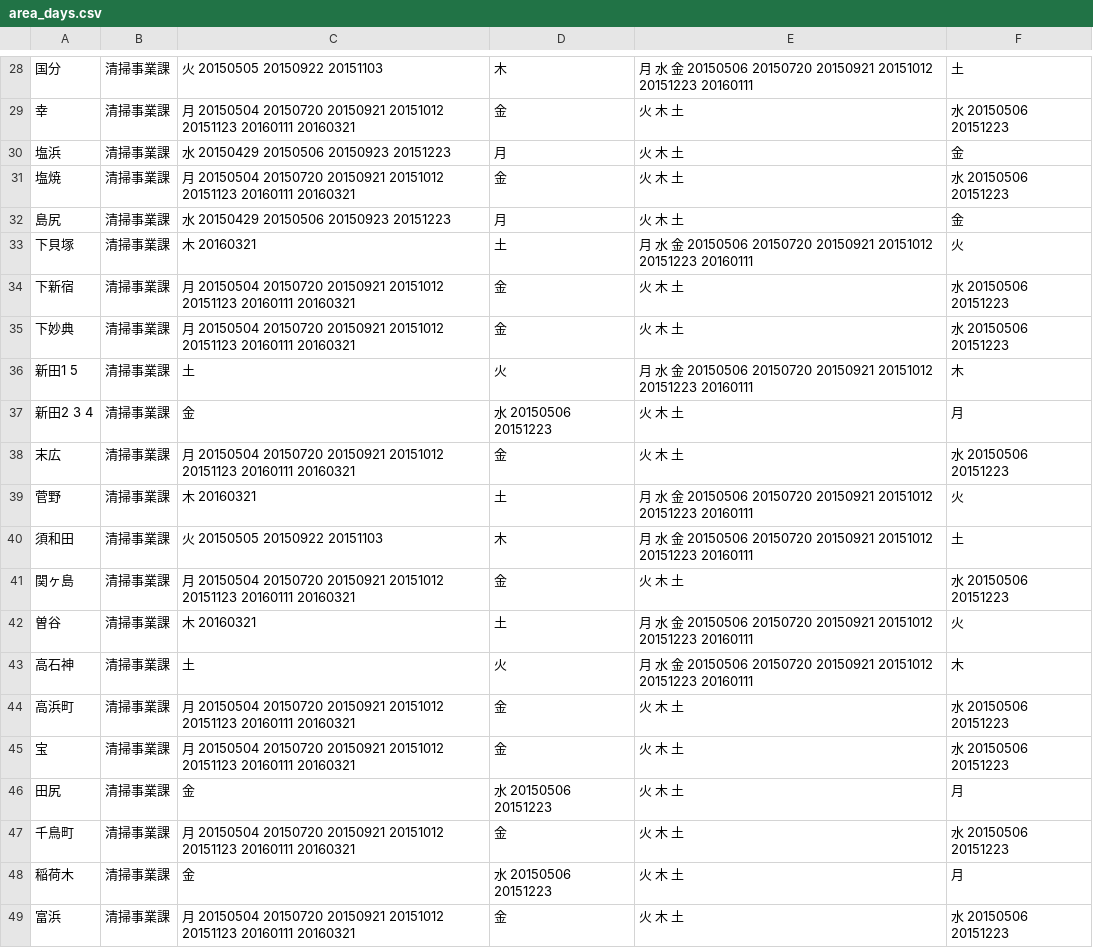
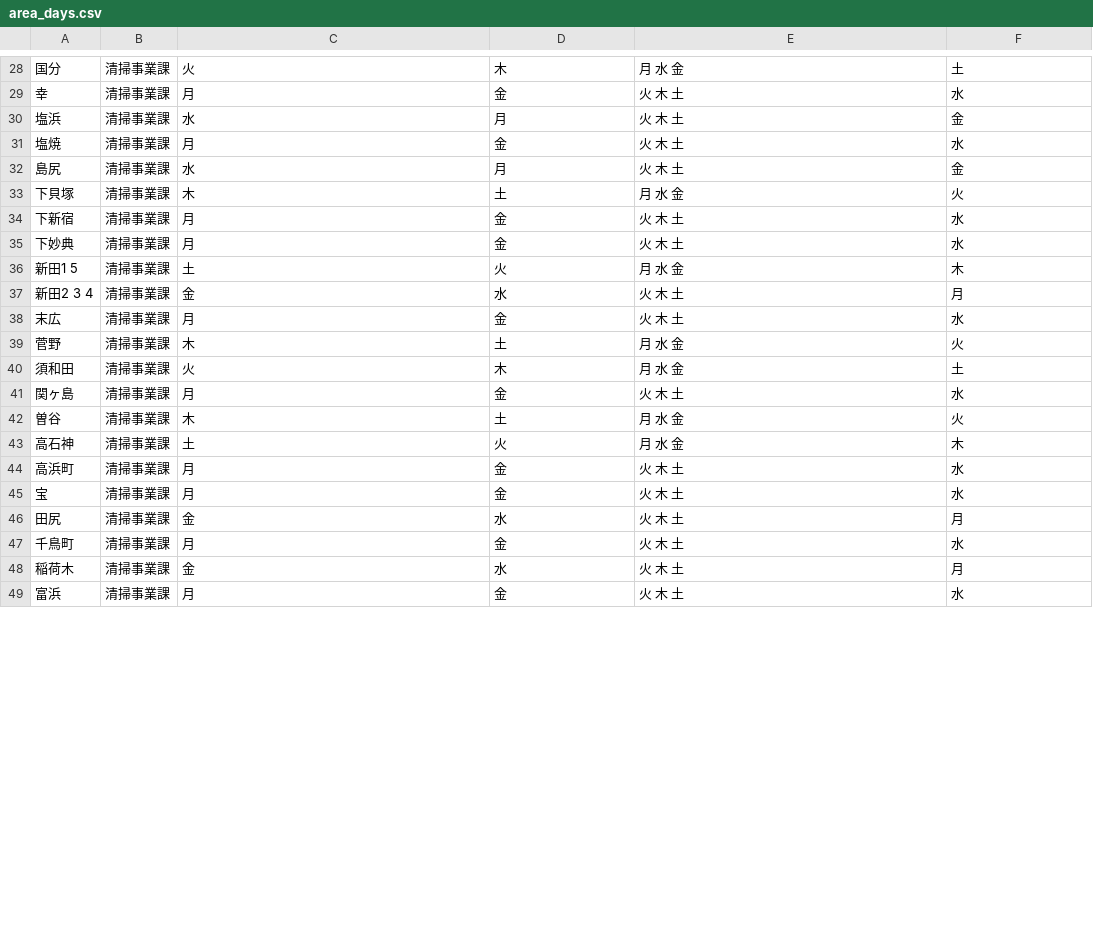
Before and after one commit to fumi/5374, a CSV file: data/area_days.csv, drawn as a sheet; only a part is shown, gaps mark what is left out; the diff covers the shown part only.

```diff
--- a/data/area_days.csv
+++ b/data/area_days.csv
@@ -28,22 +28,22 @@
-国分,清掃事業課,火 20150505 20150922 20151103,木,月 水 金 20150506 20150720 20150921 20151012 20151223 20160111,土
-幸,清掃事業課,月 20150504 20150720 20150921 20151012 20151123 20160111 20160321,金,火 木 土,水 20150506 20151223
-塩浜,清掃事業課,水 20150429 20150506 20150923 20151223,月,火 木 土,金
-塩焼,清掃事業課,月 20150504 20150720 20150921 20151012 20151123 20160111 20160321,金,火 木 土,水 20150506 20151223
-島尻,清掃事業課,水 20150429 20150506 20150923 20151223,月,火 木 土,金
-下貝塚,清掃事業課,木 20160321,土,月 水 金 20150506 20150720 20150921 20151012 20151223 20160111,火
-下新宿,清掃事業課,月 20150504 20150720 20150921 20151012 20151123 20160111 20160321,金,火 木 土,水 20150506 20151223
-下妙典,清掃事業課,月 20150504 20150720 20150921 20151012 20151123 20160111 20160321,金,火 木 土,水 20150506 20151223
-新田1 5,清掃事業課,土,火,月 水 金 20150506 20150720 20150921 20151012 20151223 20160111,木
-新田2 3 4,清掃事業課,金,水 20150506 20151223,火 木 土,月
-末広,清掃事業課,月 20150504 20150720 20150921 20151012 20151123 20160111 20160321,金,火 木 土,水 20150506 20151223
-菅野,清掃事業課,木 20160321,土,月 水 金 20150506 20150720 20150921 20151012 20151223 20160111,火
-須和田,清掃事業課,火 20150505 20150922 20151103,木,月 水 金 20150506 20150720 20150921 20151012 20151223 20160111,土
-関ヶ島,清掃事業課,月 20150504 20150720 20150921 20151012 20151123 20160111 20160321,金,火 木 土,水 20150506 20151223
-曽谷,清掃事業課,木 20160321,土,月 水 金 20150506 20150720 20150921 20151012 20151223 20160111,火
-高石神,清掃事業課,土,火,月 水 金 20150506 20150720 20150921 20151012 20151223 20160111,木
-高浜町,清掃事業課,月 20150504 20150720 20150921 20151012 20151123 20160111 20160321,金,火 木 土,水 20150506 20151223
-宝,清掃事業課,月 20150504 20150720 20150921 20151012 20151123 20160111 20160321,金,火 木 土,水 20150506 20151223
-田尻,清掃事業課,金,水 20150506 20151223,火 木 土,月
-千鳥町,清掃事業課,月 20150504 20150720 20150921 20151012 20151123 20160111 20160321,金,火 木 土,水 20150506 20151223
-稲荷木,清掃事業課,金,水 20150506 20151223,火 木 土,月
-富浜,清掃事業課,月 20150504 20150720 20150921 20151012 20151123 20160111 20160321,金,火 木 土,水 20150506 20151223
+国分,清掃事業課,火,木,月 水 金,土
+幸,清掃事業課,月,金,火 木 土,水
+塩浜,清掃事業課,水,月,火 木 土,金
+塩焼,清掃事業課,月,金,火 木 土,水
+島尻,清掃事業課,水,月,火 木 土,金
+下貝塚,清掃事業課,木,土,月 水 金,火
+下新宿,清掃事業課,月,金,火 木 土,水
+下妙典,清掃事業課,月,金,火 木 土,水
+新田1 5,清掃事業課,土,火,月 水 金,木
+新田2 3 4,清掃事業課,金,水,火 木 土,月
+末広,清掃事業課,月,金,火 木 土,水
+菅野,清掃事業課,木,土,月 水 金,火
+須和田,清掃事業課,火,木,月 水 金,土
+関ヶ島,清掃事業課,月,金,火 木 土,水
+曽谷,清掃事業課,木,土,月 水 金,火
+高石神,清掃事業課,土,火,月 水 金,木
+高浜町,清掃事業課,月,金,火 木 土,水
+宝,清掃事業課,月,金,火 木 土,水
+田尻,清掃事業課,金,水,火 木 土,月
+千鳥町,清掃事業課,月,金,火 木 土,水
+稲荷木,清掃事業課,金,水,火 木 土,月
+富浜,清掃事業課,月,金,火 木 土,水
```
Also changed, not shown: 86 edited cells elsewhere in this file.
